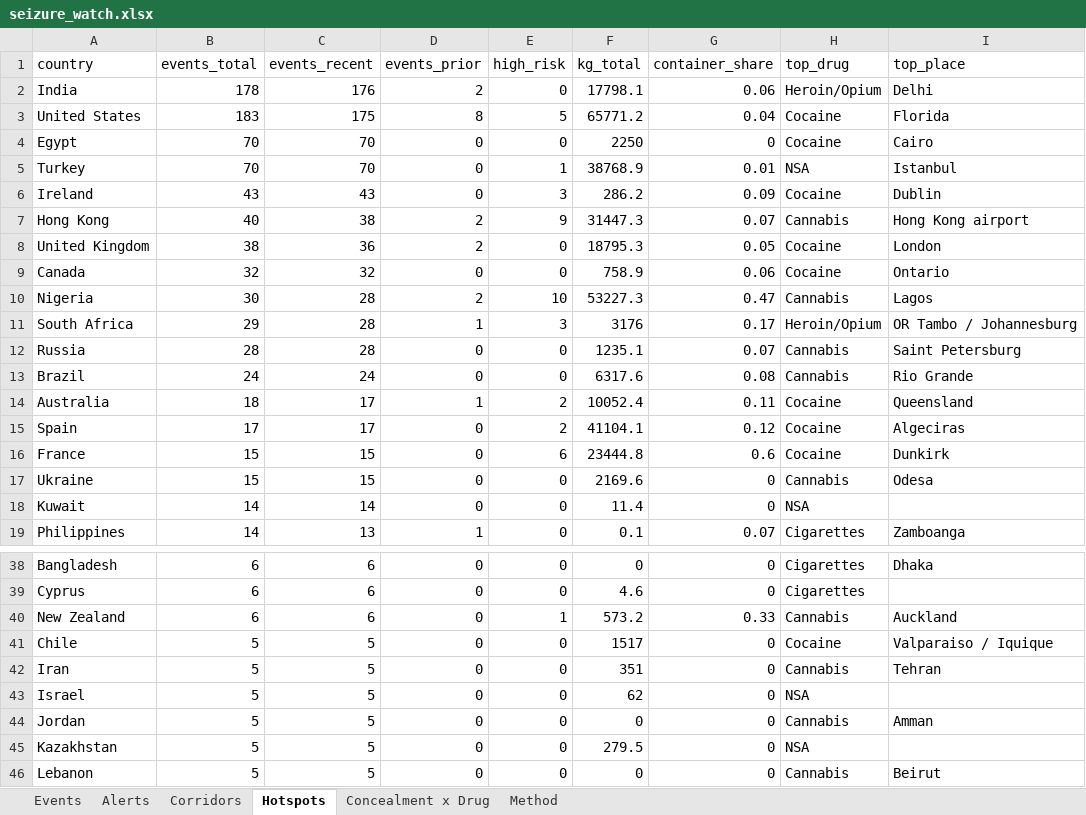
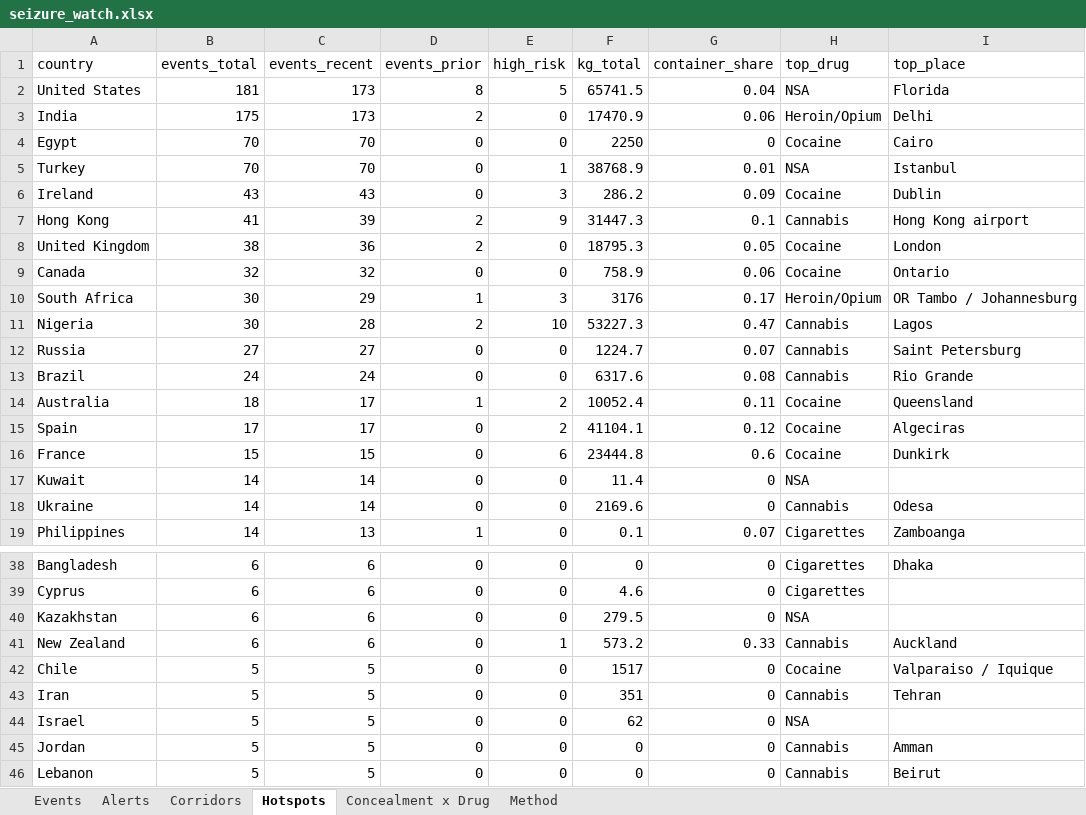
Before and after one commit to glretief-ux/Seizure-watch-, an Excel workbook: docs/seizure_watch.xlsx, sheet Hotspots, drawn as a sheet; only a part is shown, gaps mark what is left out; values as stored, in another font and other column widths than the file's, no borders; removed rows and columns are numbered as before the commit, all else as after; the diff covers the shown part only; the diff names each change by its address in the sheet, - before the commit and + after, or states it on an @@ line.

```diff
--- a/docs/seizure_watch.xlsx (sheet Hotspots)
+++ b/docs/seizure_watch.xlsx (sheet Hotspots)
+row 2: United States | 181 | 173 | 8 | 5 | 65741.5 | 0.04 | NSA | Florida
-B3 (events_total): 178
+B3 (events_total): 175
-C3 (events_recent): 176
+C3 (events_recent): 173
-F3 (kg_total): 17798.1
+F3 (kg_total): 17470.9
-row 3: United States | 183 | 175 | 8 | 5 | 65771.2 | 0.04 | Cocaine | Florida
-B7 (events_total): 40
+B7 (events_total): 41
-C7 (events_recent): 38
+C7 (events_recent): 39
-G7 (container_share): 0.07
+G7 (container_share): 0.1
+row 10: South Africa | 30 | 29 | 1 | 3 | 3176 | 0.17 | Heroin/Opium | OR Tambo / Johannesburg
-row 11: South Africa | 29 | 28 | 1 | 3 | 3176 | 0.17 | Heroin/Opium | OR Tambo / Johannesburg
-B12 (events_total): 28
+B12 (events_total): 27
-C12 (events_recent): 28
+C12 (events_recent): 27
-F12 (kg_total): 1235.1
+F12 (kg_total): 1224.7
-row 17: Ukraine | 15 | 15 | 0 | 0 | 2169.6 | 0 | Cannabis | Odesa
+row 18: Ukraine | 14 | 14 | 0 | 0 | 2169.6 | 0 | Cannabis | Odesa
+row 40: Kazakhstan | 6 | 6 | 0 | 0 | 279.5 | 0 | NSA
-row 45: Kazakhstan | 5 | 5 | 0 | 0 | 279.5 | 0 | NSA
```
Also changed, not shown: 1 edited cell elsewhere in this sheet, sheet Events, sheet Corridors, sheet Alerts, sheet Concealment x Drug, 5 other files.
